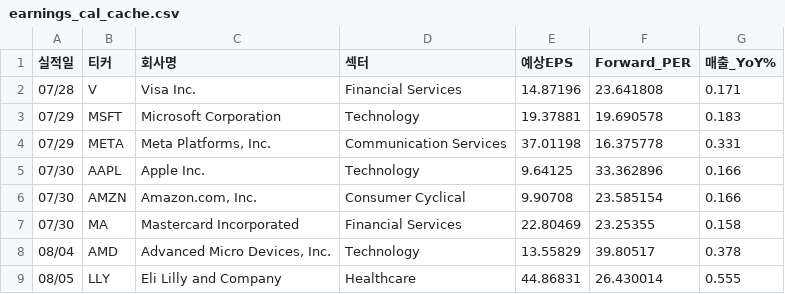
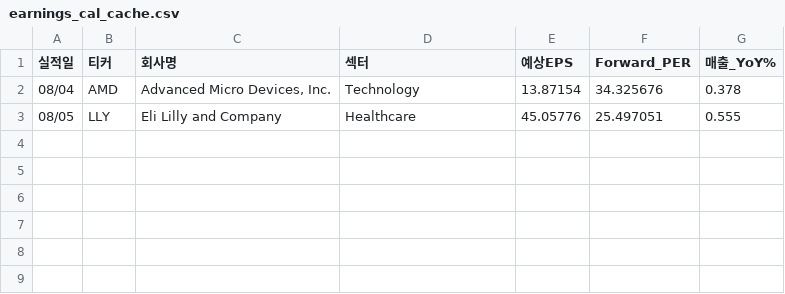
Before and after one commit to dicacros-gif/claude, a CSV file: data/earnings_cal_cache.csv, drawn as a sheet.

```diff
--- a/data/earnings_cal_cache.csv
+++ b/data/earnings_cal_cache.csv
@@ -1,9 +1,3 @@
 실적일,티커,회사명,섹터,예상EPS,Forward_PER,매출_YoY%
-07/28,V,Visa Inc.,Financial Services,14.87196,23.641808,0.171
-07/29,MSFT,Microsoft Corporation,Technology,19.37881,19.690578,0.183
-07/29,META,"Meta Platforms, Inc.",Communication Services,37.01198,16.375778,0.331
-07/30,AAPL,Apple Inc.,Technology,9.64125,33.362896,0.166
-07/30,AMZN,"Amazon.com, Inc.",Consumer Cyclical,9.90708,23.585154,0.166
-07/30,MA,Mastercard Incorporated,Financial Services,22.80469,23.25355,0.158
-08/04,AMD,"Advanced Micro Devices, Inc.",Technology,13.55829,39.80517,0.378
-08/05,LLY,Eli Lilly and Company,Healthcare,44.86831,26.430014,0.555
+08/04,AMD,"Advanced Micro Devices, Inc.",Technology,13.87154,34.325676,0.378
+08/05,LLY,Eli Lilly and Company,Healthcare,45.05776,25.497051,0.555
```
Also changed, not shown: data/flow_history.csv, data/market_index_cache.csv, 5 other files.
